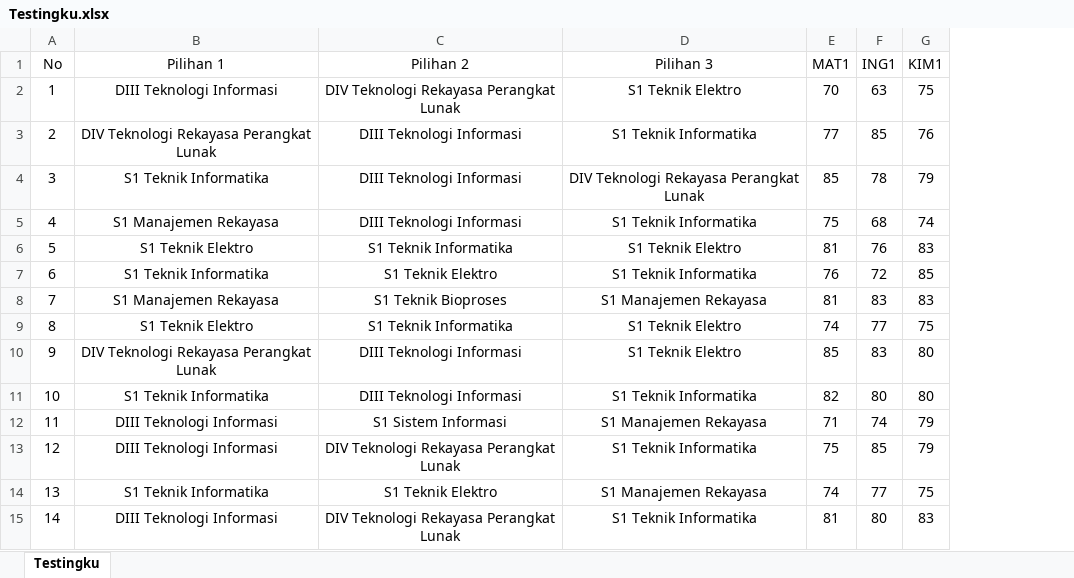
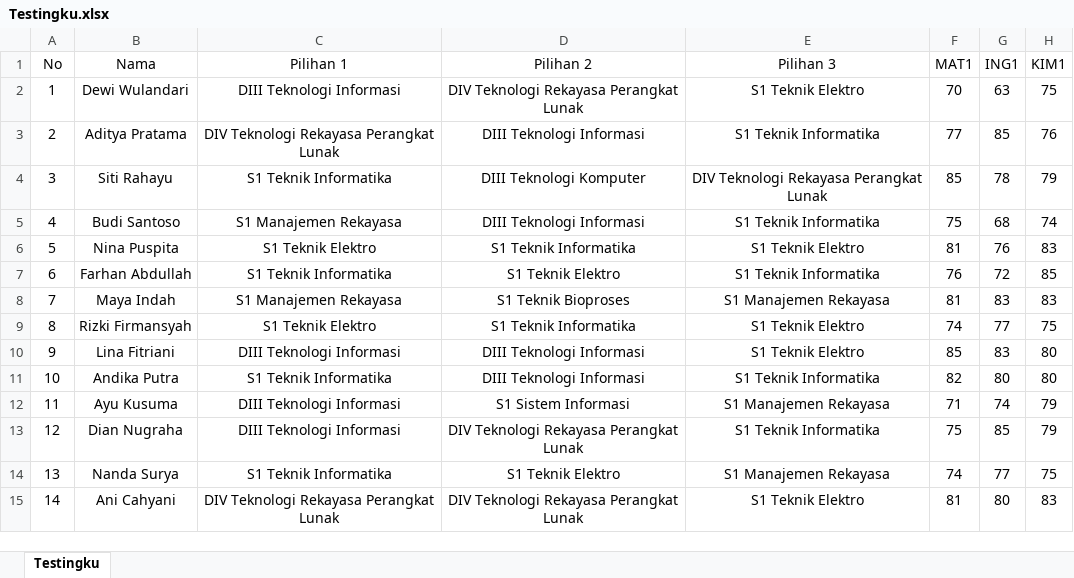
Before and after one commit to SamuelSimanjuntak18/TA2-Rekomendasi-PMDK, an Excel workbook: Testingku.xlsx, sheet Testingku, drawn as a sheet; only a part is shown; values as stored, in another font and other column widths than the file's, no borders; addresses are those after the commit; the diff names each change by its address in the sheet, - before the commit and + after, or states it on an @@ line.

```diff
--- a/Testingku.xlsx (sheet Testingku)
+++ b/Testingku.xlsx (sheet Testingku)
+column B (Nama), rows 2-15: Dewi Wulandari | Aditya Pratama | Siti Rahayu | Budi Santoso | Nina Puspita | Farhan Abdullah | Maya Indah | Rizki Firmansyah | Lina Fitriani | Andika Putra | Ayu Kusuma | Dian Nugraha | Nanda Surya | Ani Cahyani
-D4 (Pilihan 2): DIII Teknologi Informasi
+D4 (Pilihan 2): DIII Teknologi Komputer
-C10 (Pilihan 1): DIV Teknologi Rekayasa Perangkat Lunak
+C10 (Pilihan 1): DIII Teknologi Informasi
-C15 (Pilihan 1): DIII Teknologi Informasi
+C15 (Pilihan 1): DIV Teknologi Rekayasa Perangkat Lunak
-E15 (Pilihan 3): S1 Teknik Informatika
+E15 (Pilihan 3): S1 Teknik Elektro
```
Also changed, not shown: 2 other files.
